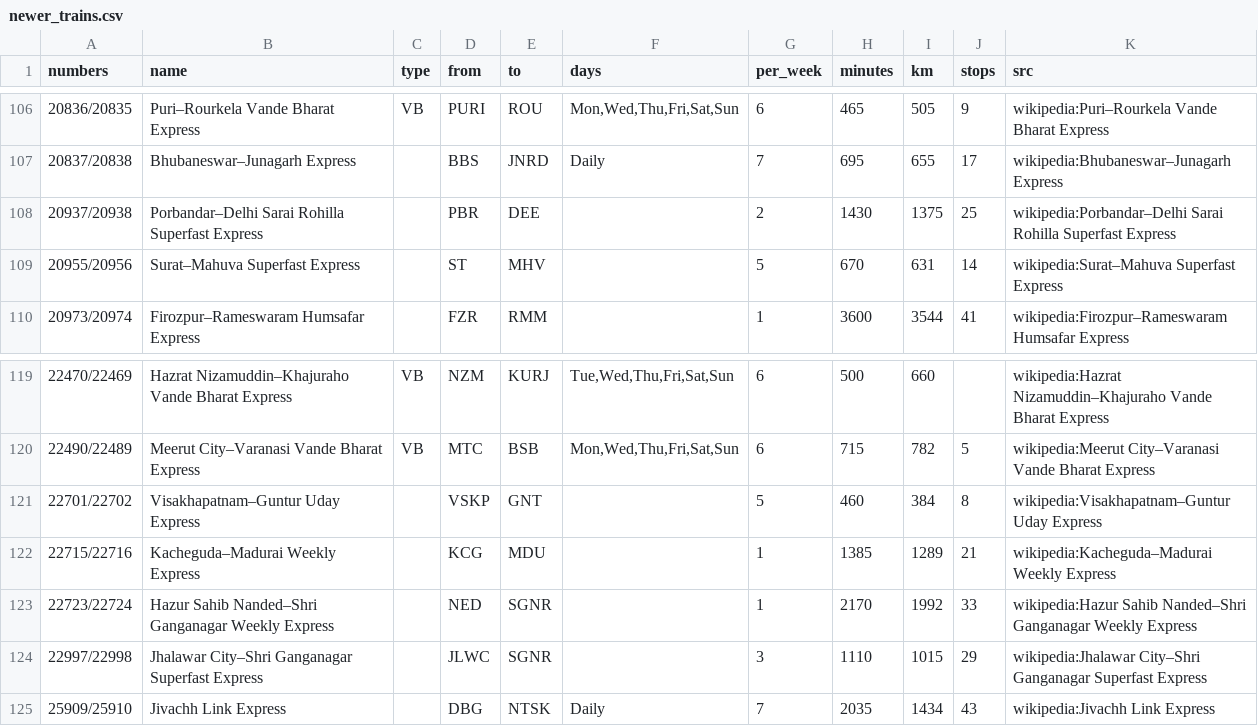
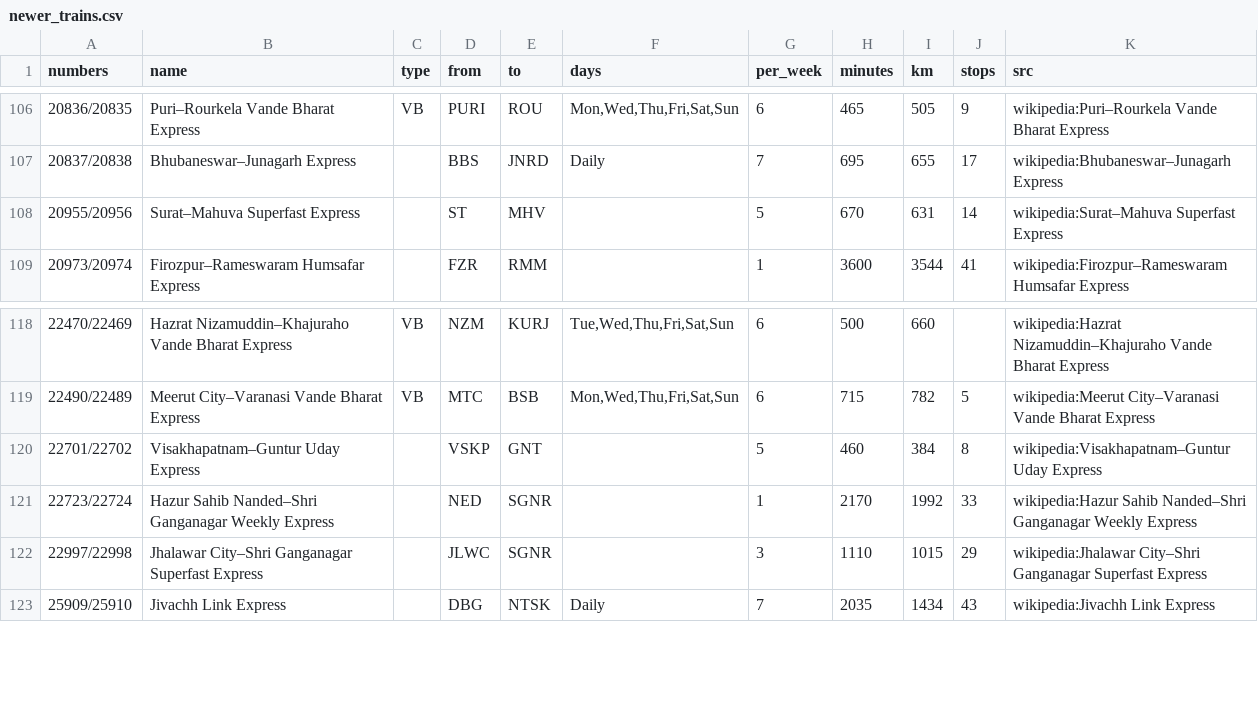
Before and after one commit to nimb-ou/railgaddi, a CSV file: db/newer_trains.csv, drawn as a sheet; only a part is shown, gaps mark what is left out; the diff names each change by its address in the sheet, - before the commit and + after, or states it on an @@ line.

```diff
--- a/db/newer_trains.csv
+++ b/db/newer_trains.csv
-row 108: 20937/20938 | Porbandar–Delhi Sarai Rohilla Superfast Express |  | PBR | DEE |  | 2 | 1430 | 1375 | 25 | wikipedia:Porbandar–Delhi Sarai Rohilla Superfast Express
-row 122: 22715/22716 | Kacheguda–Madurai Weekly Express |  | KCG | MDU |  | 1 | 1385 | 1289 | 21 | wikipedia:Kacheguda–Madurai Weekly Express
```
Also changed, not shown: db/trains.csv, 13 other files.
